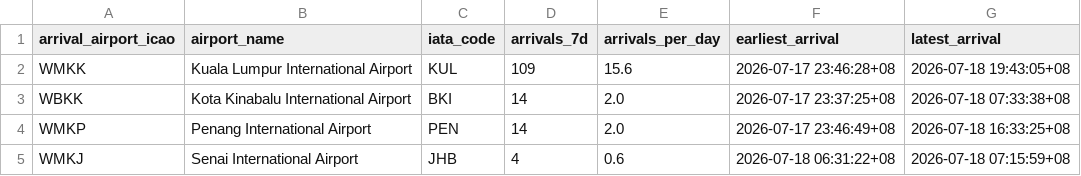
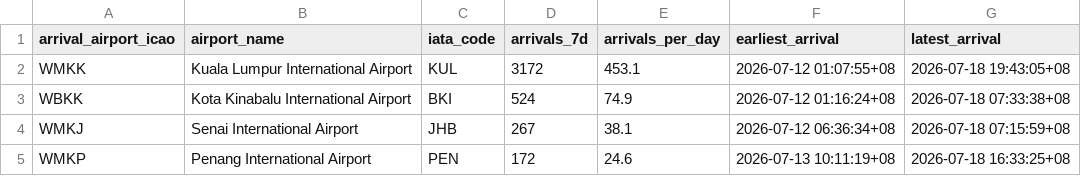
Before and after one commit to 1bk/simple-airports-analysis-v2, a CSV file: dashboard/public/arrivals.csv, drawn as a sheet.

Commit message:
Snapshot-history: committed Parquet time series for arrivals and congestion
- pipelines/snapshot.py merges live aircraft states + 7-day arrivals into
  deduplicated history/*.parquet (last-known-good; sample seed never written)
- scheduled snapshot workflow (every 6h) commits new history and dispatches a
  Pages redeploy (GITHUB_TOKEN pushes don't fire on-push workflows)
- flow loads history parquet into raw.*_history; stg_arrivals unions live +
  history, deduped per flight; new fct_congestion_history mart + dashboards
  gain a congestion-over-time chart
- arrivals fetch now chunks per day: OpenSky rejects queries spanning more
  than 2 day-partitions; failed chunks are skipped, not fatal
- fct_arrivals gets an explicit trailing-7-day filter now that staging can
  span the full history

```diff
--- a/dashboard/public/arrivals.csv
+++ b/dashboard/public/arrivals.csv
@@ -1,5 +1,5 @@
 arrival_airport_icao,airport_name,iata_code,arrivals_7d,arrivals_per_day,earliest_arrival,latest_arrival
-WMKK,Kuala Lumpur International Airport,KUL,109,15.6,2026-07-17 23:46:28+08,2026-07-18 19:43:05+08
-WBKK,Kota Kinabalu International Airport,BKI,14,2.0,2026-07-17 23:37:25+08,2026-07-18 07:33:38+08
-WMKP,Penang International Airport,PEN,14,2.0,2026-07-17 23:46:49+08,2026-07-18 16:33:25+08
-WMKJ,Senai International Airport,JHB,4,0.6,2026-07-18 06:31:22+08,2026-07-18 07:15:59+08
+WMKK,Kuala Lumpur International Airport,KUL,3172,453.1,2026-07-12 01:07:55+08,2026-07-18 19:43:05+08
+WBKK,Kota Kinabalu International Airport,BKI,524,74.9,2026-07-12 01:16:24+08,2026-07-18 07:33:38+08
+WMKJ,Senai International Airport,JHB,267,38.1,2026-07-12 06:36:34+08,2026-07-18 07:15:59+08
+WMKP,Penang International Airport,PEN,172,24.6,2026-07-13 10:11:19+08,2026-07-18 16:33:25+08
```
Also changed, not shown: dashboard/public/arrivals_daily.csv, dashboard/public/congestion.csv, 20 other files.
